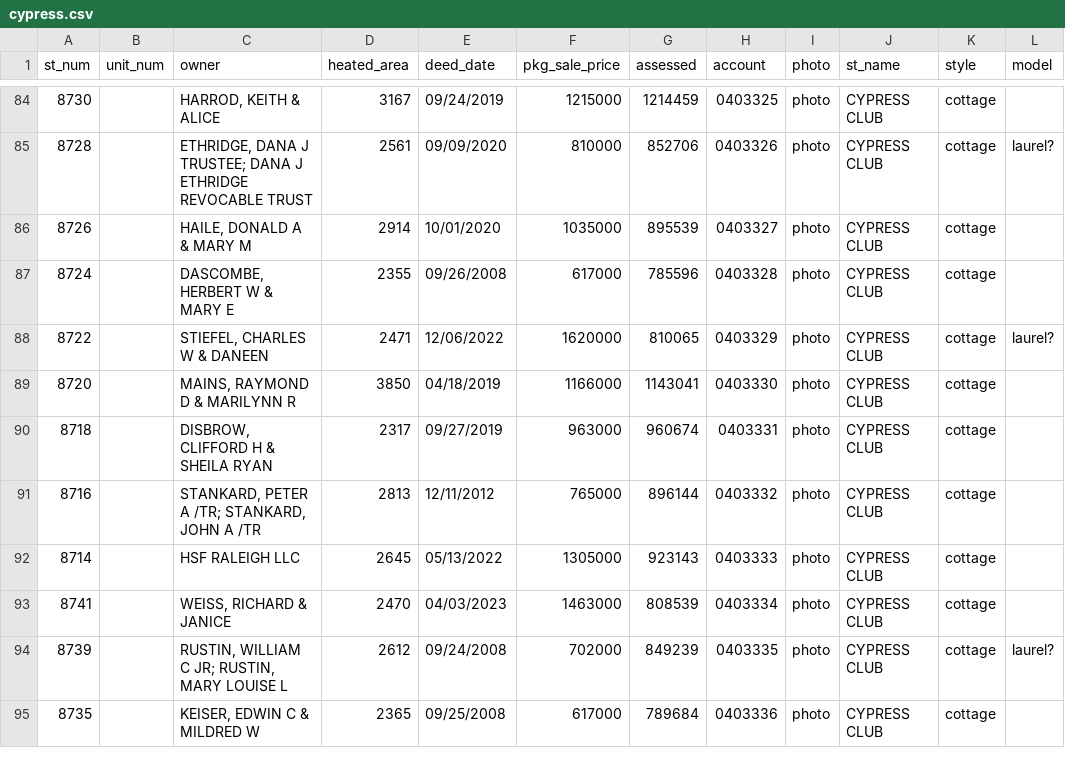
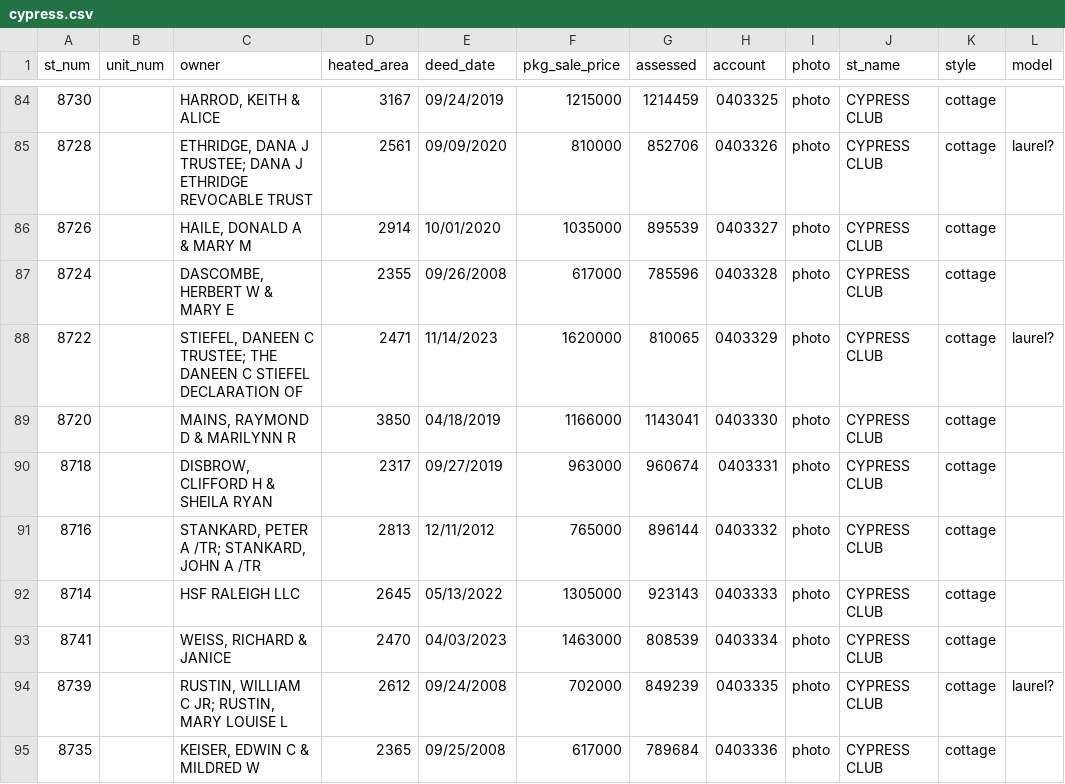
Before and after one commit to mfgering/dawson_deeds, a CSV file: reports/cypress/cypress.csv, drawn as a sheet; only a part is shown, gaps mark what is left out.

Commit message:
cron

```diff
--- a/reports/cypress/cypress.csv
+++ b/reports/cypress/cypress.csv
@@ -87,3 +87,3 @@
 "8724","","DASCOMBE, HERBERT W & MARY E",2355,"09/26/2008",617000,785596,"0403328","photo","CYPRESS CLUB","cottage",""
-"8722","","STIEFEL, CHARLES W & DANEEN",2471,"12/06/2022",1620000,810065,"0403329","photo","CYPRESS CLUB","cottage","laurel?"
+"8722","","STIEFEL, DANEEN C TRUSTEE; THE DANEEN C STIEFEL DECLARATION OF",2471,"11/14/2023",1620000,810065,"0403329","photo","CYPRESS CLUB","cottage","laurel?"
 "8720","","MAINS, RAYMOND D & MARILYNN R",3850,"04/18/2019",1166000,1143041,"0403330","photo","CYPRESS CLUB","cottage",""
```
